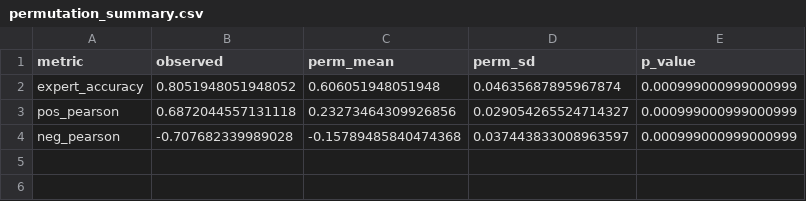
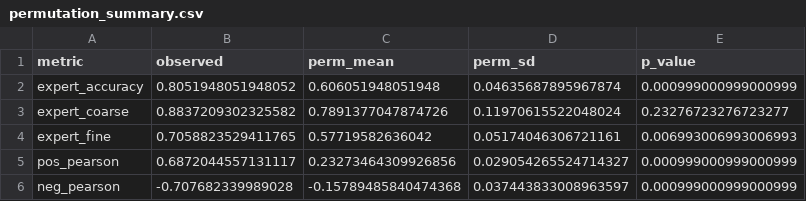
Before and after one commit to ItsSpicee/Validity-Weighted-Attenuation, a CSV file: results/permutation_summary.csv, drawn as a sheet.

```diff
--- a/results/permutation_summary.csv
+++ b/results/permutation_summary.csv
@@ -2,3 +2,5 @@ metric,observed,perm_mean,perm_sd,p_value
 expert_accuracy,0.8051948051948052,0.606051948051948,0.04635687895967874,0.000999000999000999
-pos_pearson,0.6872044557131118,0.23273464309926856,0.029054265524714327,0.000999000999000999
+expert_coarse,0.8837209302325582,0.7891377047874726,0.11970615522048024,0.23276723276723277
+expert_fine,0.7058823529411765,0.57719582636042,0.05174046306721161,0.006993006993006993
+pos_pearson,0.6872044557131117,0.23273464309926856,0.029054265524714327,0.000999000999000999
 neg_pearson,-0.707682339989028,-0.15789485840474368,0.037443833008963597,0.000999000999000999
```
Also changed, not shown: results/delta_agreement.csv, results/expert_accuracy.csv, 25 other files.
